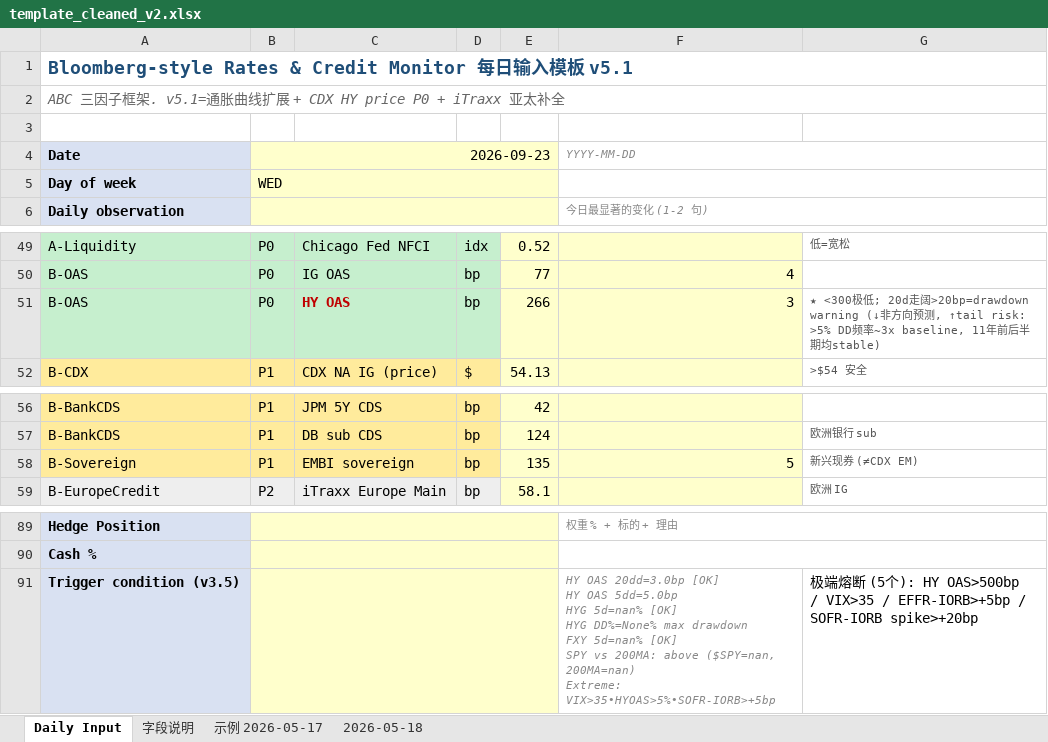
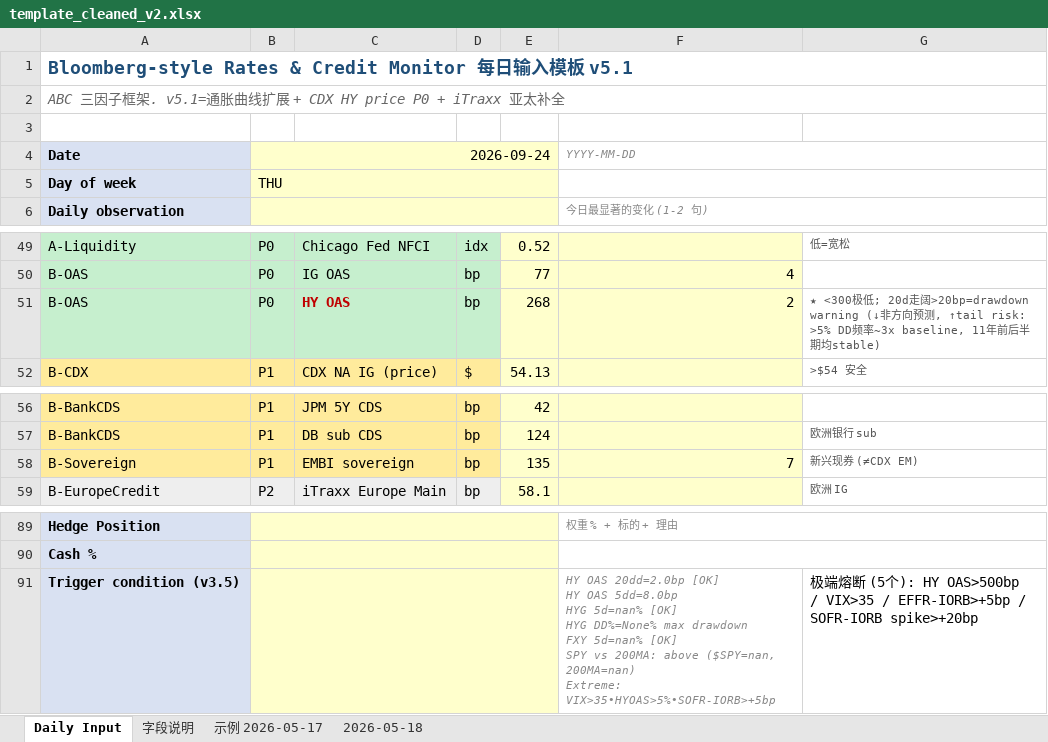
Before and after one commit to slowqqwin-beep/liquidity-monitor, an Excel workbook: template_cleaned_v2.xlsx, sheet Daily Input, drawn as a sheet; only a part is shown, gaps mark what is left out; values as stored, in another font and other column widths than the file's, no borders; ↵ is a line break in a cell; the diff covers the shown part only; the diff names each change by its address in the sheet, - before the commit and + after, or states it on an @@ line.

```diff
--- a/template_cleaned_v2.xlsx (sheet Daily Input)
+++ b/template_cleaned_v2.xlsx (sheet Daily Input)
-B4: 2026-09-23
+B4: 2026-09-24
-B5: WED
+B5: THU
-E51: 266
+E51: 268
-F51: 3
+F51: 2
-F58: 5
+F58: 7
-F91: HY OAS 20dd=3.0bp [OK] ↵ HY OAS 5dd=5.0bp ↵ HYG 5d=nan%…
+F91: HY OAS 20dd=2.0bp [OK] ↵ HY OAS 5dd=8.0bp ↵ HYG 5d=nan%…
```
Also changed, not shown: 20 edited cells elsewhere in this sheet, 5 other files.
